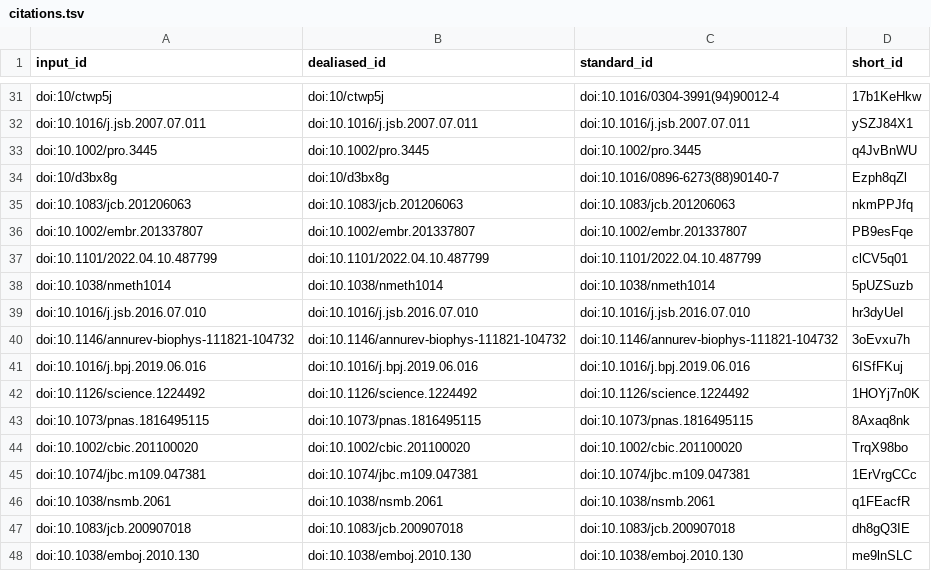
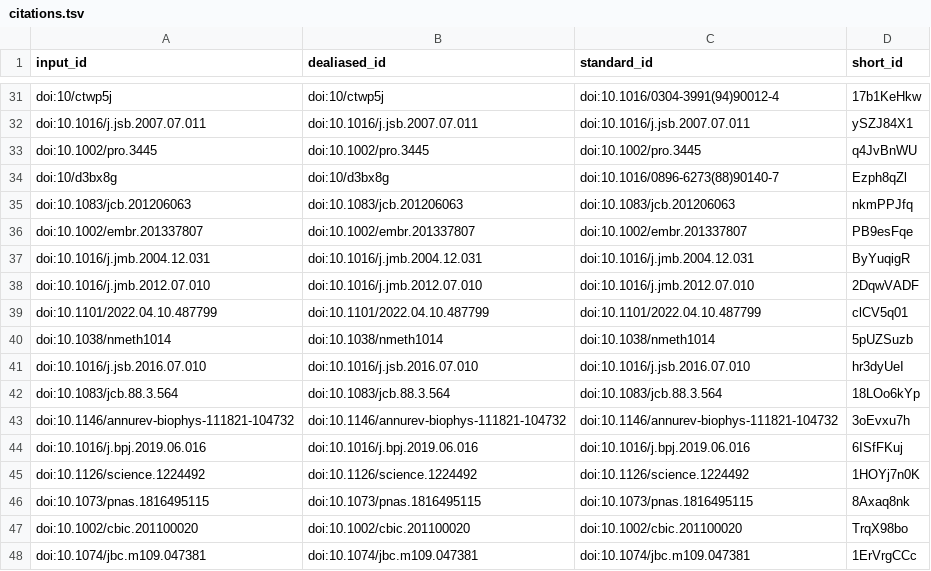
Before and after one commit to aseedb/synaptic_tomo_ms, a TSV file: citations.tsv, drawn as a sheet; only a part is shown, gaps mark what is left out; the shorter side is filled out with more unchanged rows.

```diff
--- a/citations.tsv
+++ b/citations.tsv
@@ -36,2 +36,4 @@ doi:10.1083/jcb.201206063	doi:10.1083/jcb.201206063	doi:10.1083/jcb.201206063	nk
 doi:10.1002/embr.201337807	doi:10.1002/embr.201337807	doi:10.1002/embr.201337807	PB9esFqe
+doi:10.1016/j.jmb.2004.12.031	doi:10.1016/j.jmb.2004.12.031	doi:10.1016/j.jmb.2004.12.031	ByYuqigR
+doi:10.1016/j.jmb.2012.07.010	doi:10.1016/j.jmb.2012.07.010	doi:10.1016/j.jmb.2012.07.010	2DqwVADF
 doi:10.1101/2022.04.10.487799	doi:10.1101/2022.04.10.487799	doi:10.1101/2022.04.10.487799	clCV5q01
@@ -39,2 +41,3 @@ doi:10.1038/nmeth1014	doi:10.1038/nmeth1014	doi:10.1038/nmeth1014	5pUZSuzb
 doi:10.1016/j.jsb.2016.07.010	doi:10.1016/j.jsb.2016.07.010	doi:10.1016/j.jsb.2016.07.010	hr3dyUeI
+doi:10.1083/jcb.88.3.564	doi:10.1083/jcb.88.3.564	doi:10.1083/jcb.88.3.564	18LOo6kYp
 doi:10.1146/annurev-biophys-111821-104732	doi:10.1146/annurev-biophys-111821-104732	doi:10.1146/annurev-biophys-111821-104732	3oEvxu7h
```
Also changed, not shown: 5 other files.
